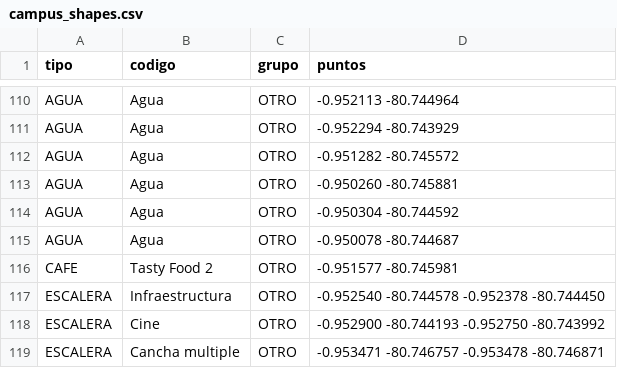
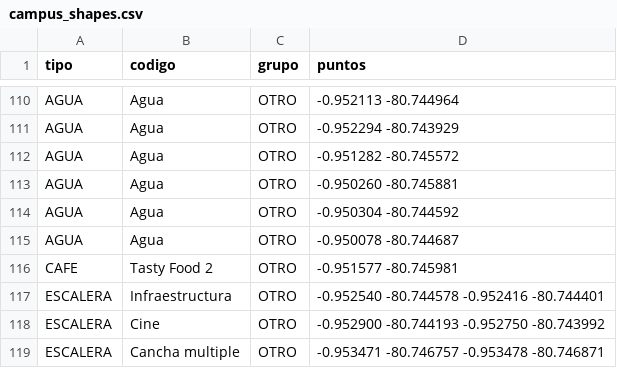
Before and after one commit to WinterPovea/nav-uleam-campus, a CSV file: app/src/main/assets/campus_shapes.csv, drawn as a sheet; only a part is shown, gaps mark what is left out.

```diff
--- a/app/src/main/assets/campus_shapes.csv
+++ b/app/src/main/assets/campus_shapes.csv
@@ -116,3 +116,3 @@ AGUA,Agua,OTRO,-0.950078 -80.744687
 CAFE,Tasty Food 2,OTRO,-0.951577 -80.745981
-ESCALERA,Infraestructura,OTRO,-0.952540 -80.744578 -0.952378 -80.744450
+ESCALERA,Infraestructura,OTRO,-0.952540 -80.744578 -0.952416 -80.744401
 ESCALERA,Cine,OTRO,-0.952900 -80.744193 -0.952750 -80.743992
```
Also changed, not shown: 1 other file.
